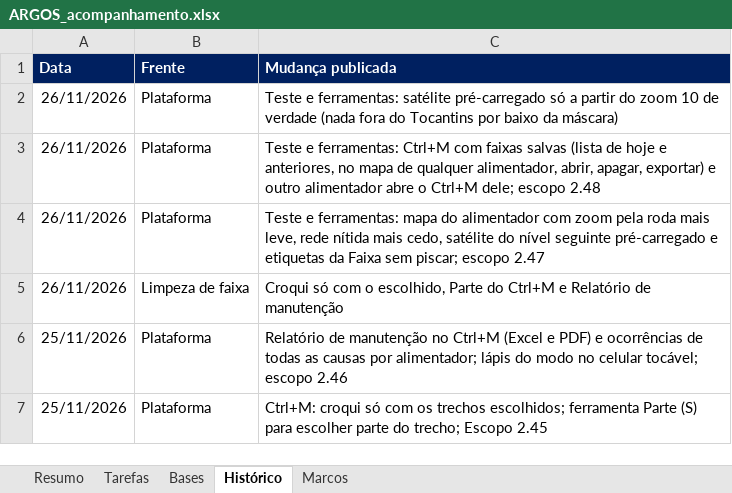
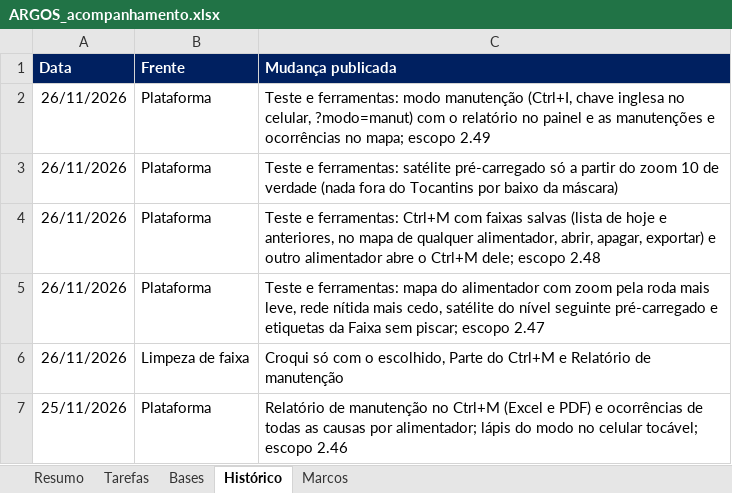
Before and after one commit to LGRSV/vera-vegeta-o-back, an Excel workbook: teste/escopo/ARGOS_acompanhamento.xlsx, sheet Histórico, drawn as a sheet; only a part is shown; the shorter side is filled out with more unchanged rows; values as stored, in another font and other column widths than the file's, no borders; the diff names each change by its address in the sheet, - before the commit and + after, or states it on an @@ line.

```diff
--- a/teste/escopo/ARGOS_acompanhamento.xlsx (sheet Histórico)
+++ b/teste/escopo/ARGOS_acompanhamento.xlsx (sheet Histórico)
+row 2: 26/11/2026 | Plataforma | Teste e ferramentas: modo manutenção (Ctrl+I, chave inglesa no celular, ?modo=manut) com o relatório no painel e as manutenções e ocorrências no mapa; escopo 2.49
```
Also changed, not shown: sheet Tarefas, sheet Resumo, 7 other files.
